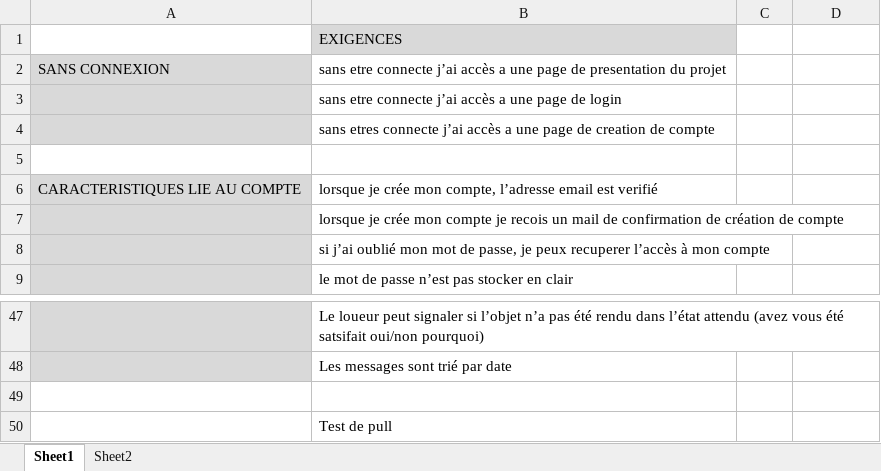
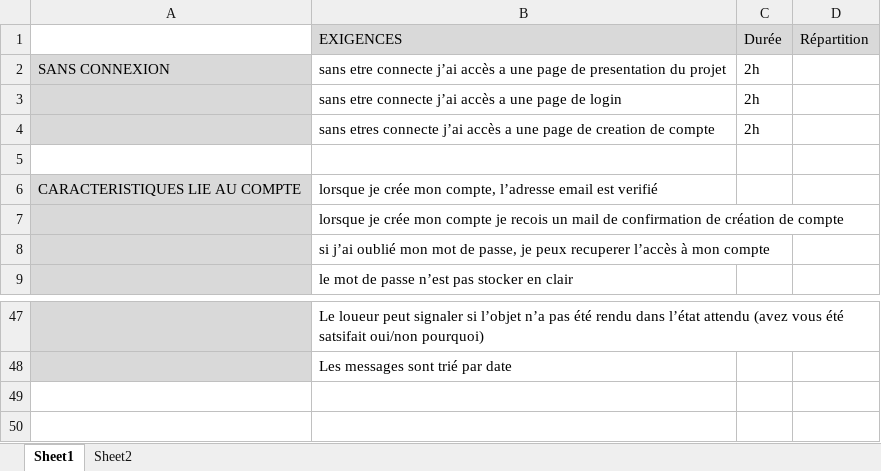
Before and after one commit to mistermania/leasen, an Excel workbook: specificationV2.xlsx, sheet Sheet1, drawn as a sheet; only a part is shown, gaps mark what is left out; values as stored, in another font and other column widths than the file's, no borders; the diff names each change by its address in the sheet, - before the commit and + after, or states it on an @@ line.

```diff
--- a/specificationV2.xlsx (sheet Sheet1)
+++ b/specificationV2.xlsx (sheet Sheet1)
-C1: (empty)
+C1: Durée
-C1:D1 fill: none
+C1:D1 fill: #D9D9D9
-D1: (empty)
+D1: Répartition
-C2:C4 (Durée): (empty)
+C2:C4 (Durée): 2h
-row 49: (empty)
-row 50:  | Test de pull
```
Also changed, not shown: sheet Sheet2, 1 other file.
